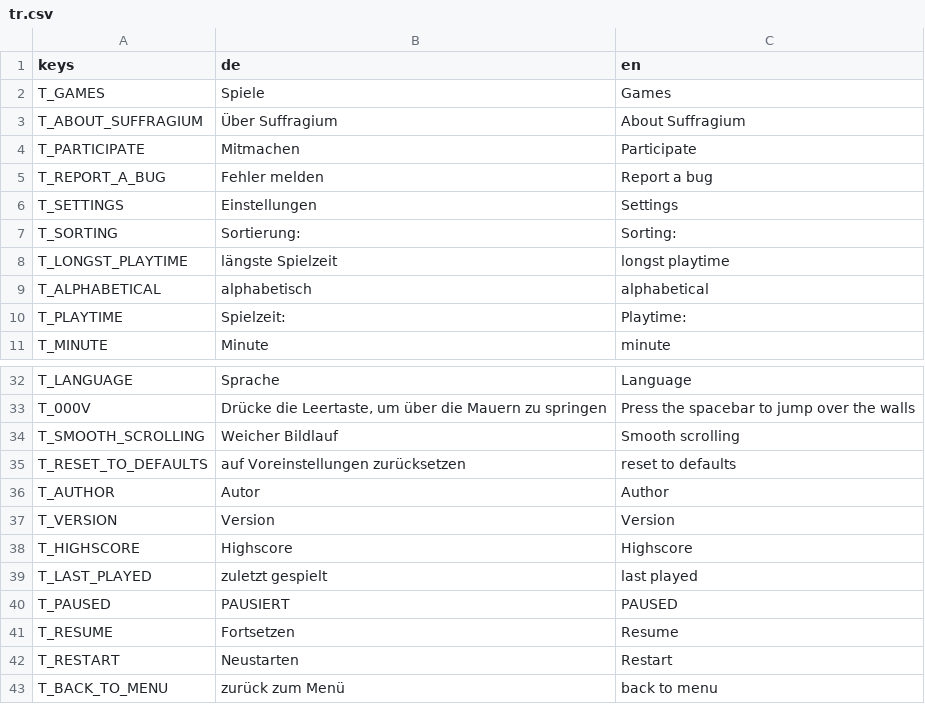
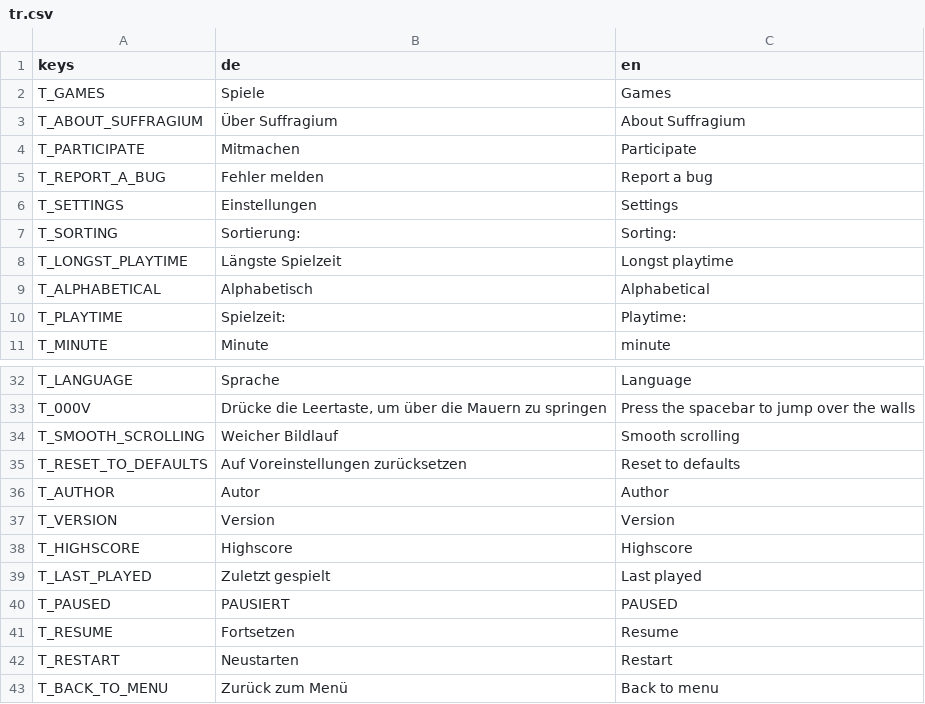
Before and after one commit to letsgamedev/Suffragium, a CSV file: game/translations/tr.csv, drawn as a sheet; only a part is shown, gaps mark what is left out.

Commit message:
fixed api typo + capitalized button text + handled tween warnings

```diff
--- a/game/translations/tr.csv
+++ b/game/translations/tr.csv
@@ -7,4 +7,4 @@ T_SETTINGS,Einstellungen,Settings
 T_SORTING,Sortierung:,Sorting:
-T_LONGST_PLAYTIME,längste Spielzeit,longst playtime
-T_ALPHABETICAL,alphabetisch,alphabetical
+T_LONGST_PLAYTIME,Längste Spielzeit,Longst playtime
+T_ALPHABETICAL,Alphabetisch,Alphabetical
 T_PLAYTIME,Spielzeit:,Playtime:
@@ -34,3 +34,3 @@ T_000V,"Drücke die Leertaste, um über die Mauern zu springen",Press the spaceb
 T_SMOOTH_SCROLLING,Weicher Bildlauf,Smooth scrolling
-T_RESET_TO_DEFAULTS,auf Voreinstellungen zurücksetzen,reset to defaults
+T_RESET_TO_DEFAULTS,Auf Voreinstellungen zurücksetzen,Reset to defaults
 T_AUTHOR,Autor,Author
@@ -38,3 +38,3 @@ T_VERSION,Version,Version
 T_HIGHSCORE,Highscore,Highscore
-T_LAST_PLAYED,zuletzt gespielt,last played
+T_LAST_PLAYED,Zuletzt gespielt,Last played
 T_PAUSED,PAUSIERT,PAUSED
@@ -42,2 +42,2 @@ T_RESUME,Fortsetzen,Resume
 T_RESTART,Neustarten,Restart
-T_BACK_TO_MENU,zurück zum Menü,back to menu
+T_BACK_TO_MENU,Zurück zum Menü,Back to menu
```
Also changed, not shown: 5 other files.
